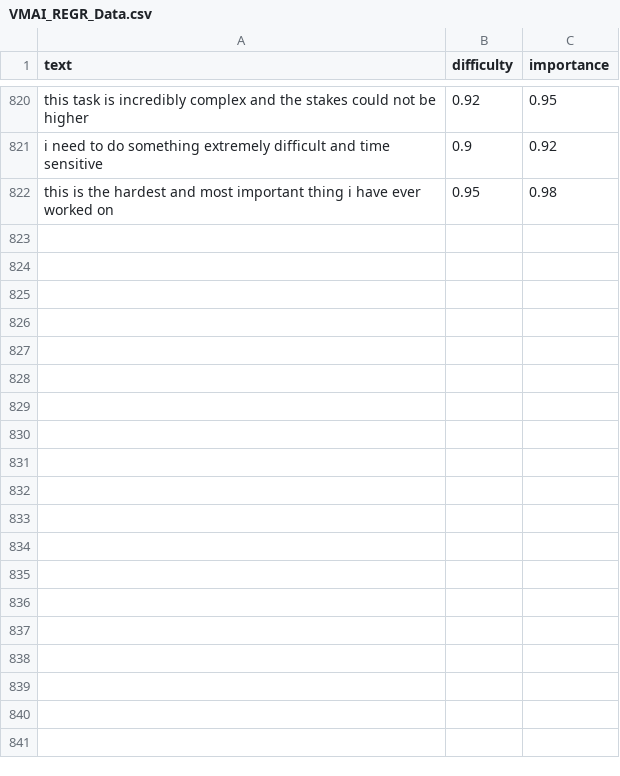
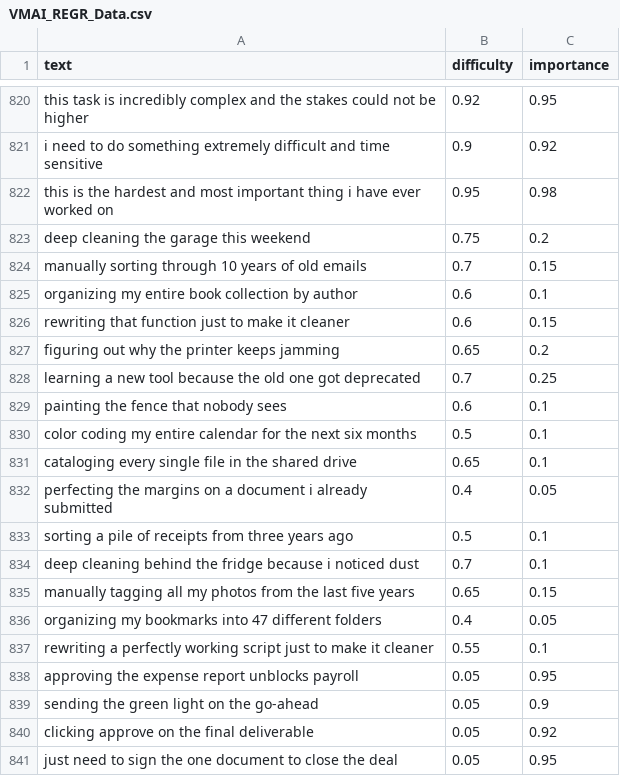
Before and after one commit to Infiteri/VM.AI, a CSV file: data/VMAI_REGR_Data.csv, drawn as a sheet; only a part is shown, gaps mark what is left out; the diff covers the shown part only.

```diff
--- a/data/VMAI_REGR_Data.csv
+++ b/data/VMAI_REGR_Data.csv
@@ -822 +822,20 @@ i need to do something extremely difficult and time sensitive,0.9,0.92
 this is the hardest and most important thing i have ever worked on,0.95,0.98
+deep cleaning the garage this weekend,0.75,0.2
+manually sorting through 10 years of old emails,0.7,0.15
+organizing my entire book collection by author,0.6,0.1
+rewriting that function just to make it cleaner,0.6,0.15
+figuring out why the printer keeps jamming,0.65,0.2
+learning a new tool because the old one got deprecated,0.7,0.25
+painting the fence that nobody sees,0.6,0.1
+color coding my entire calendar for the next six months,0.5,0.1
+cataloging every single file in the shared drive,0.65,0.1
+perfecting the margins on a document i already submitted,0.4,0.05
+sorting a pile of receipts from three years ago,0.5,0.1
+deep cleaning behind the fridge because i noticed dust,0.7,0.1
+manually tagging all my photos from the last five years,0.65,0.15
+organizing my bookmarks into 47 different folders,0.4,0.05
+rewriting a perfectly working script just to make it cleaner,0.55,0.1
+approving the expense report unblocks payroll,0.05,0.95
+sending the green light on the go-ahead,0.05,0.9
+clicking approve on the final deliverable,0.05,0.92
+just need to sign the one document to close the deal,0.05,0.95
```
Also changed, not shown: 11 added rows elsewhere in this file.
